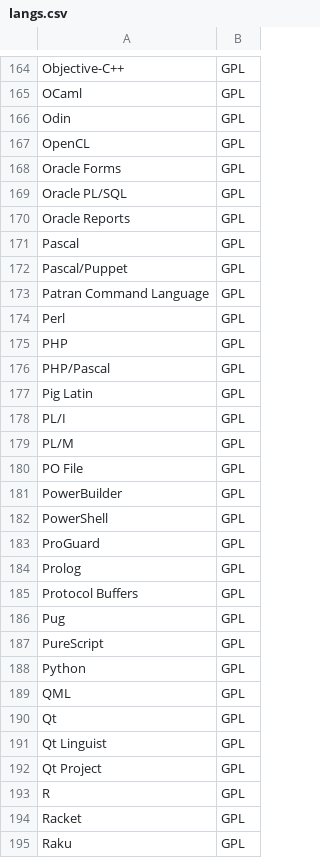
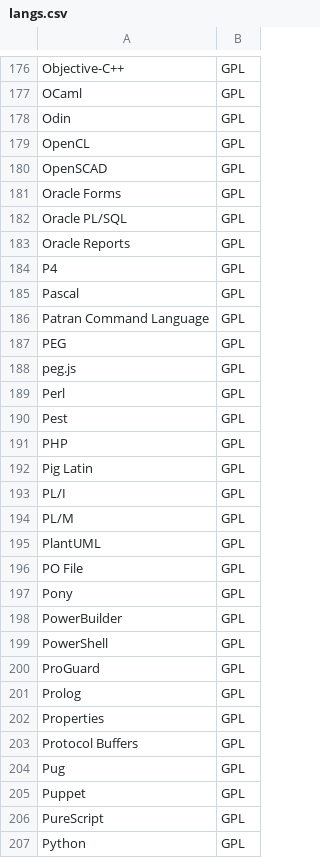
Before and after one commit to aVorotnikov/dsl_analyzer, a CSV file: connector/data/langs.csv, drawn as a sheet; only a part is shown, gaps mark what is left out; the shorter side is filled out with more unchanged rows; the diff covers the shown part only.

Commit message:
Обновил языки

```diff
--- a/connector/data/langs.csv
+++ b/connector/data/langs.csv
@@ -167,2 +179,3 @@ Odin,GPL
 OpenCL,GPL
+OpenSCAD,GPL
 Oracle Forms,GPL
@@ -170,8 +183,10 @@ Oracle PL/SQL,GPL
 Oracle Reports,GPL
+P4,GPL
 Pascal,GPL
-Pascal/Puppet,GPL
 Patran Command Language,GPL
+PEG,GPL
+peg.js,GPL
 Perl,GPL
+Pest,GPL
 PHP,GPL
-PHP/Pascal,GPL
 Pig Latin,GPL
@@ -179,3 +194,5 @@ PL/I,GPL
 PL/M,GPL
+PlantUML,GPL
 PO File,GPL
+Pony,GPL
 PowerBuilder,GPL
@@ -184,4 +201,6 @@ ProGuard,GPL
 Prolog,GPL
+Properties,GPL
 Protocol Buffers,GPL
 Pug,GPL
+Puppet,GPL
 PureScript,GPL
```
Also changed, not shown: 26 added rows, 13 removed rows and 4 edited cells elsewhere in this file.
